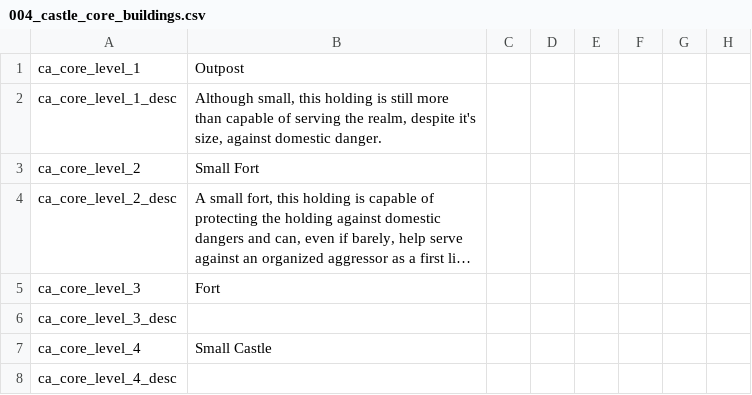
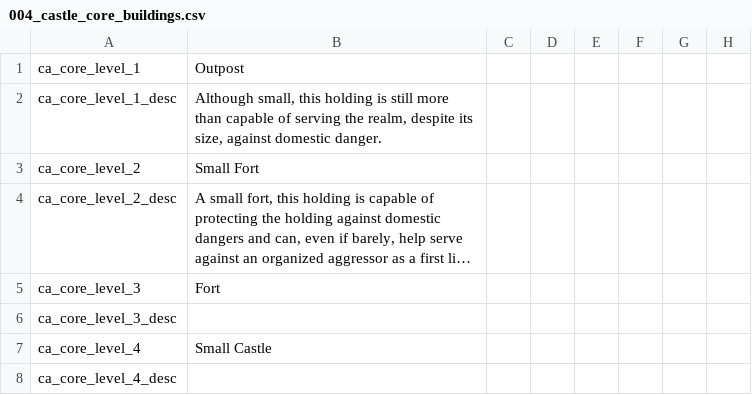
Before and after one commit to RowanMaBoot/SevenKingdoms-master, a CSV file: The_Seven_Kingdoms/localisation/004_castle_core_buildings.csv, drawn as a sheet; only a part is shown; long unchanged cells end in …; the diff names each change by its address in the sheet, - before the commit and + after, or states it on an @@ line.

```diff
--- a/The_Seven_Kingdoms/localisation/004_castle_core_buildings.csv
+++ b/The_Seven_Kingdoms/localisation/004_castle_core_buildings.csv
-B2: …realm, despite it's size, against…
+B2: …realm, despite its size, against…
```
Also changed, not shown: The_Seven_Kingdoms/localisation/004_republic_buildings_overhaul.csv, The_Seven_Kingdoms/localisation/005_triggered_modifiers.csv, 2 other files.
